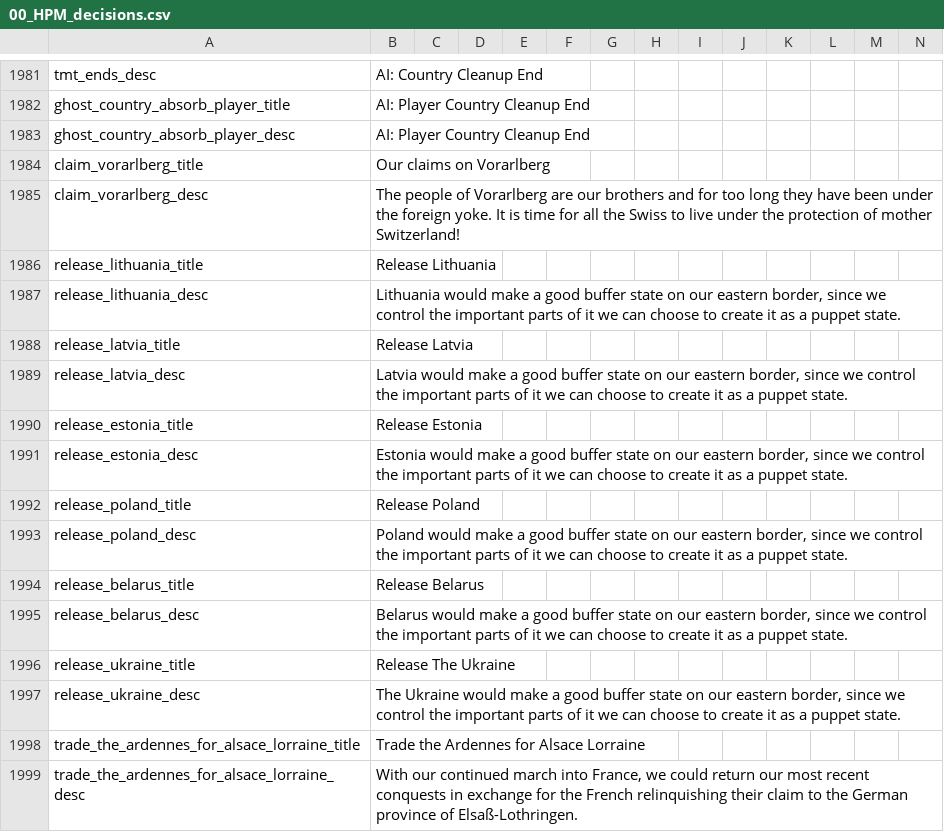
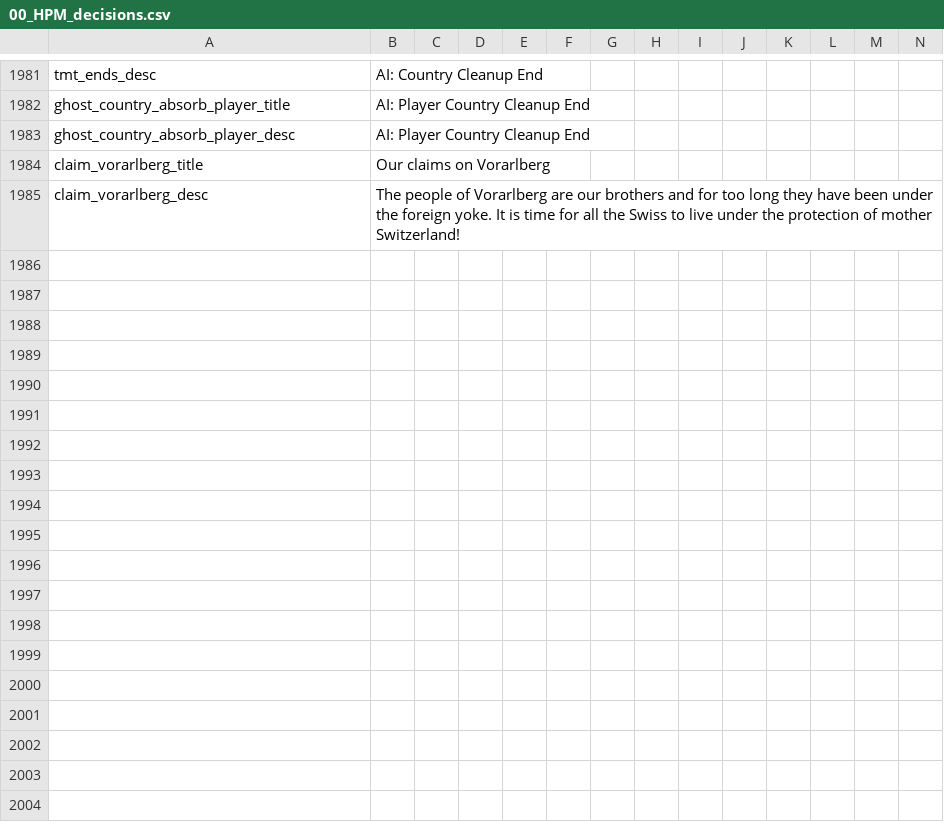
Before and after one commit to MarshawnBM/Historical-Project-Mod-Plus--HPMP-, a CSV file: HPMP_dev/localisation/00_HPM_decisions.csv, drawn as a sheet; only a part is shown, gaps mark what is left out; the diff names each change by its address in the sheet, - before the commit and + after, or states it on an @@ line.

```diff
--- a/HPMP_dev/localisation/00_HPM_decisions.csv
+++ b/HPMP_dev/localisation/00_HPM_decisions.csv
-row 1986: release_lithuania_title | Release Lithuania
-row 1987: release_lithuania_desc | Lithuania would make a good buffer state on our eastern border, since we control the important parts of it we can choose to create it as a puppet state.
-row 1988: release_latvia_title | Release Latvia
-row 1989: release_latvia_desc | Latvia would make a good buffer state on our eastern border, since we control the important parts of it we can choose to create it as a puppet state.
-row 1990: release_estonia_title | Release Estonia
-row 1991: release_estonia_desc | Estonia would make a good buffer state on our eastern border, since we control the important parts of it we can choose to create it as a puppet state.
-row 1992: release_poland_title | Release Poland
-row 1993: release_poland_desc | Poland would make a good buffer state on our eastern border, since we control the important parts of it we can choose to create it as a puppet state.
-row 1994: release_belarus_title | Release Belarus
-row 1995: release_belarus_desc | Belarus would make a good buffer state on our eastern border, since we control the important parts of it we can choose to create it as a puppet state.
-row 1996: release_ukraine_title | Release The Ukraine
-row 1997: release_ukraine_desc | The Ukraine would make a good buffer state on our eastern border, since we control the important parts of it we can choose to create it as a puppet state.
-row 1998: trade_the_ardennes_for_alsace_lorraine_title | Trade the Ardennes for Alsace Lorraine
-row 1999: trade_the_ardennes_for_alsace_lorraine_desc | With our continued march into France, we could return our most recent conquests in exchange for the French relinquishing their claim to the German province of Elsaß-Lothringen.
```
Also changed, not shown: HPMP_dev/localisation/additional_features.csv, 11 other files.
